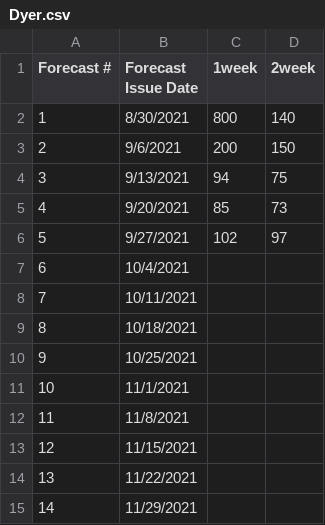
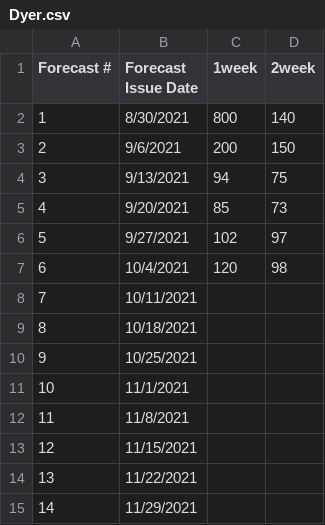
Before and after one commit to HAS-Tools-Fall2021/Forecasting21, a CSV file: forecast_entries/Dyer.csv, drawn as a sheet.

Commit message:
Week 6 Prediction

```diff
--- a/forecast_entries/Dyer.csv
+++ b/forecast_entries/Dyer.csv
@@ -6,3 +6,3 @@
 5,9/27/2021,102,97
-6,10/4/2021,,
+6,10/4/2021,120,98
 7,10/11/2021,,
```
